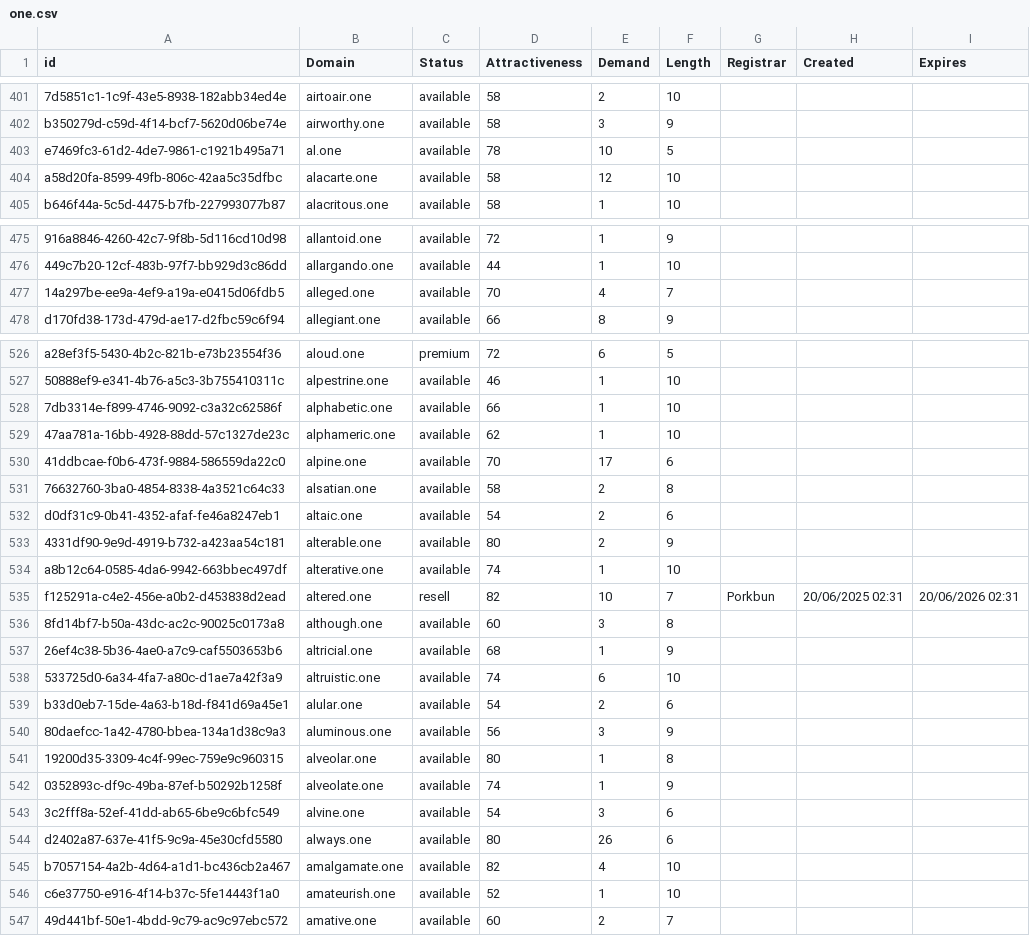
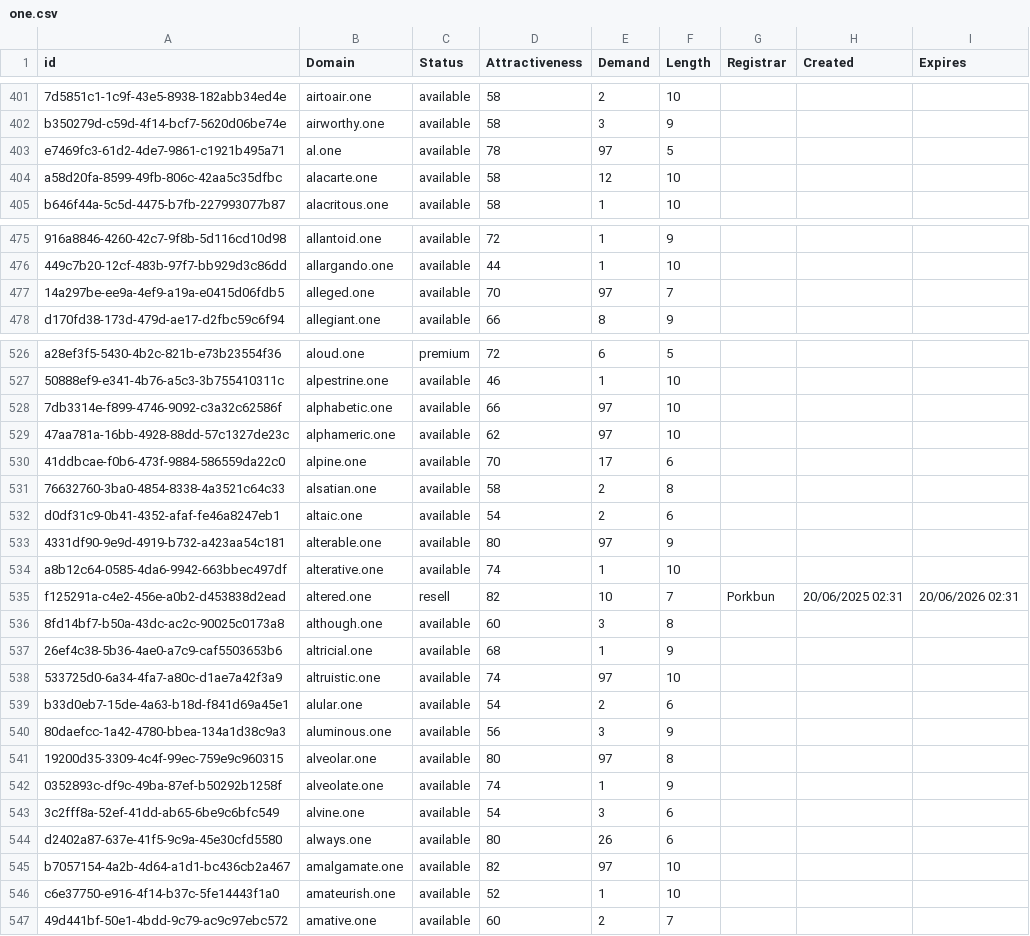
Before and after one commit to UniqueDomains/one-oneword-domains, a CSV file: one.csv, drawn as a sheet; only a part is shown, gaps mark what is left out; the diff covers the shown part only; the diff names each change by its address in the sheet, - before the commit and + after, or states it on an @@ line.

Commit message:
Domains update

```diff
--- a/one.csv
+++ b/one.csv
-E403 (Demand): 10
+E403 (Demand): 97
-E477 (Demand): 4
+E477 (Demand): 97
-E528:E529 (Demand): 1
+E528:E529 (Demand): 97
-E533 (Demand): 2
+E533 (Demand): 97
-E538 (Demand): 6
+E538 (Demand): 97
-E541 (Demand): 1
+E541 (Demand): 97
-E545 (Demand): 4
+E545 (Demand): 97
```
Also changed, not shown: 19 edited cells elsewhere in this file, 1 other file.
